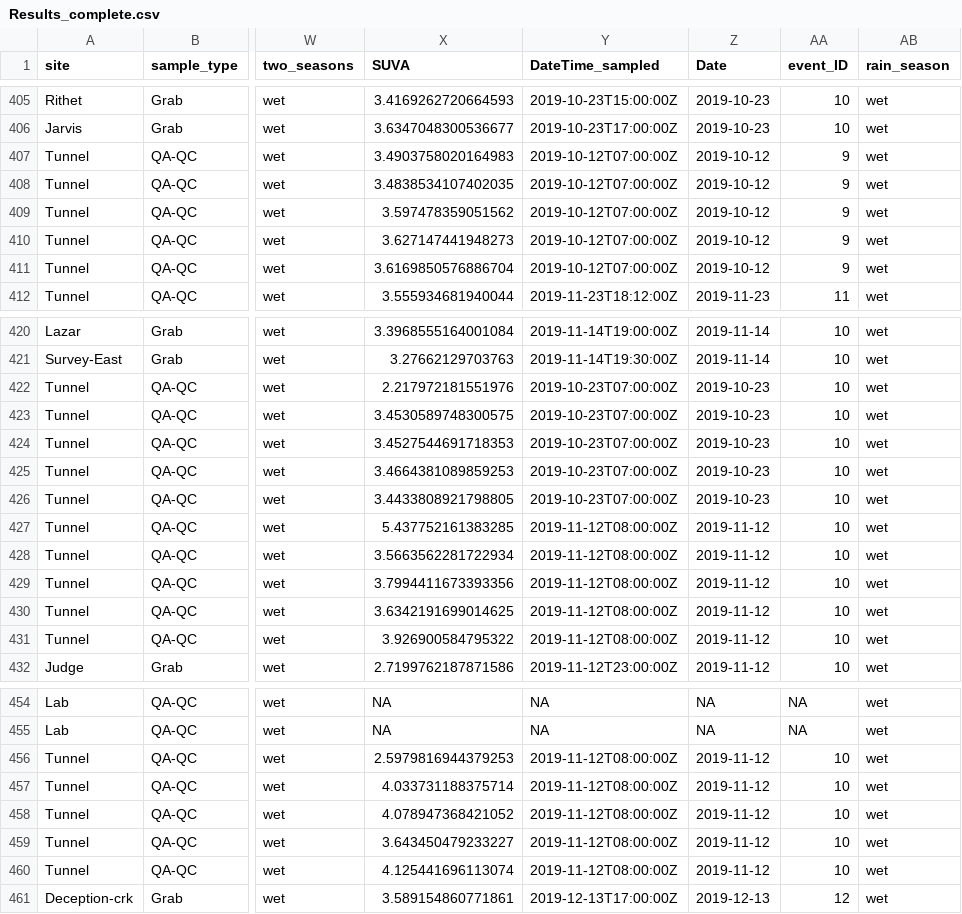
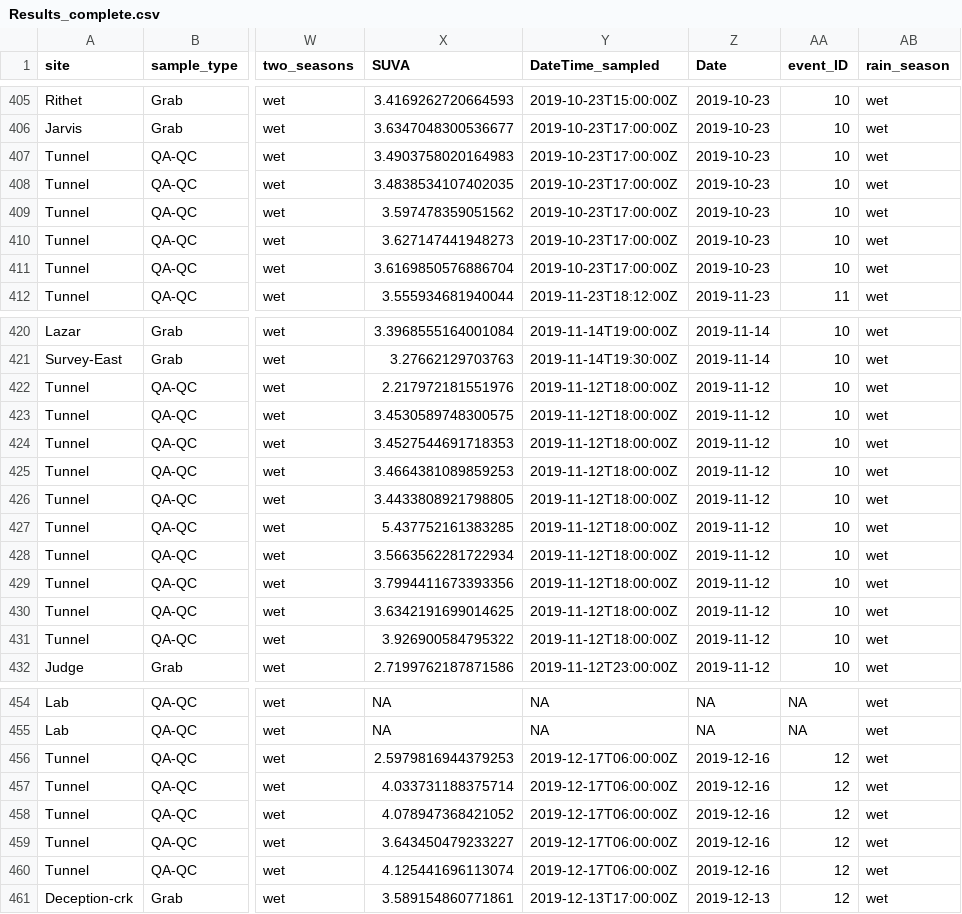
Before and after one commit to HJMcSorley/UBC_MSc_thesis, a CSV file: R-outputs_UBC-forWater-MSc_HMc/Results_complete.csv, drawn as a sheet; only a part is shown, gaps mark what is left out; the diff names each change by its address in the sheet, - before the commit and + after, or states it on an @@ line.

```diff
--- a/R-outputs_UBC-forWater-MSc_HMc/Results_complete.csv
+++ b/R-outputs_UBC-forWater-MSc_HMc/Results_complete.csv
-Y407:Y411 (DateTime_sampled): 2019-10-12T07:00:00Z
+Y407:Y411 (DateTime_sampled): 2019-10-23T17:00:00Z
-Z407:Z411 (Date): 2019-10-12
+Z407:Z411 (Date): 2019-10-23
-AA407:AA411 (event_ID): 9
+AA407:AA411 (event_ID): 10
-Y422:Y426 (DateTime_sampled): 2019-10-23T07:00:00Z
+Y422:Y426 (DateTime_sampled): 2019-11-12T18:00:00Z
-Z422:Z426 (Date): 2019-10-23
+Z422:Z426 (Date): 2019-11-12
-Y427:Y431 (DateTime_sampled): 2019-11-12T08:00:00Z
+Y427:Y431 (DateTime_sampled): 2019-11-12T18:00:00Z
-Y456:Y460 (DateTime_sampled): 2019-11-12T08:00:00Z
+Y456:Y460 (DateTime_sampled): 2019-12-17T06:00:00Z
-Z456:Z460 (Date): 2019-11-12
+Z456:Z460 (Date): 2019-12-16
-AA456:AA460 (event_ID): 10
+AA456:AA460 (event_ID): 12
```
Also changed, not shown: R-outputs_UBC-forWater-MSc_HMc/SCAN-fp_results.csv, R-outputs_UBC-forWater-MSc_HMc/SCAN-par_results.csv, 3 other files.
